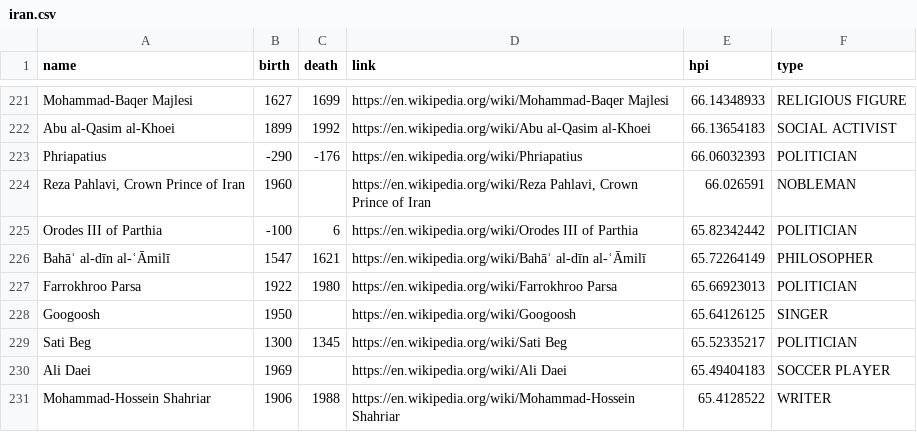
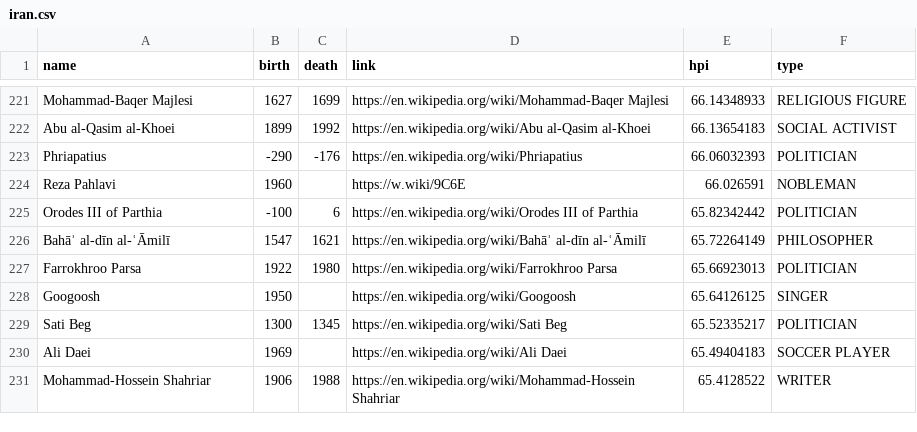
Before and after one commit to eledah/iran-timeline, a CSV file: iran.csv, drawn as a sheet; only a part is shown, gaps mark what is left out.

```diff
--- a/iran.csv
+++ b/iran.csv
@@ -223,3 +223,3 @@ Abu al-Qasim al-Khoei,1899,1992,https://en.wikipedia.org/wiki/Abu al-Qasim al-Kh
 Phriapatius,-290,-176,https://en.wikipedia.org/wiki/Phriapatius,66.06032393,POLITICIAN
-"Reza Pahlavi, Crown Prince of Iran",1960,,"https://en.wikipedia.org/wiki/Reza Pahlavi, Crown Prince of Iran",66.026591,NOBLEMAN
+Reza Pahlavi,1960,,https://w.wiki/9C6E,66.026591,NOBLEMAN
 Orodes III of Parthia,-100,6,https://en.wikipedia.org/wiki/Orodes III of Parthia,65.82342442,POLITICIAN
```
Also changed, not shown: 3 other files.
